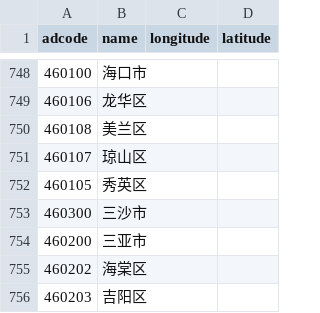
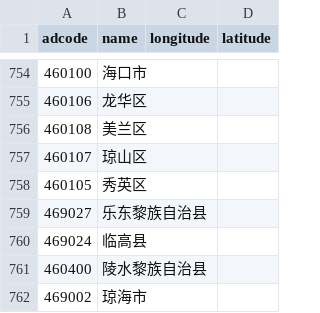
Before and after one commit to hipacloud/hipa-geo-data, a CSV file: data/adcodes.csv, drawn as a sheet; only a part is shown, gaps mark what is left out; the shorter side is filled out with more unchanged rows; the diff covers the shown part only.

```diff
--- a/data/adcodes.csv
+++ b/data/adcodes.csv
@@ -752 +758,5 @@ adcode,name,longitude,latitude
 460105,秀英区,,
+469027,乐东黎族自治县,,
+469024,临高县,,
+460400,陵水黎族自治县,,
+469002,琼海市,,
```
Also changed, not shown: 27 added rows and 2 moved rows elsewhere in this file, 10 other files.
